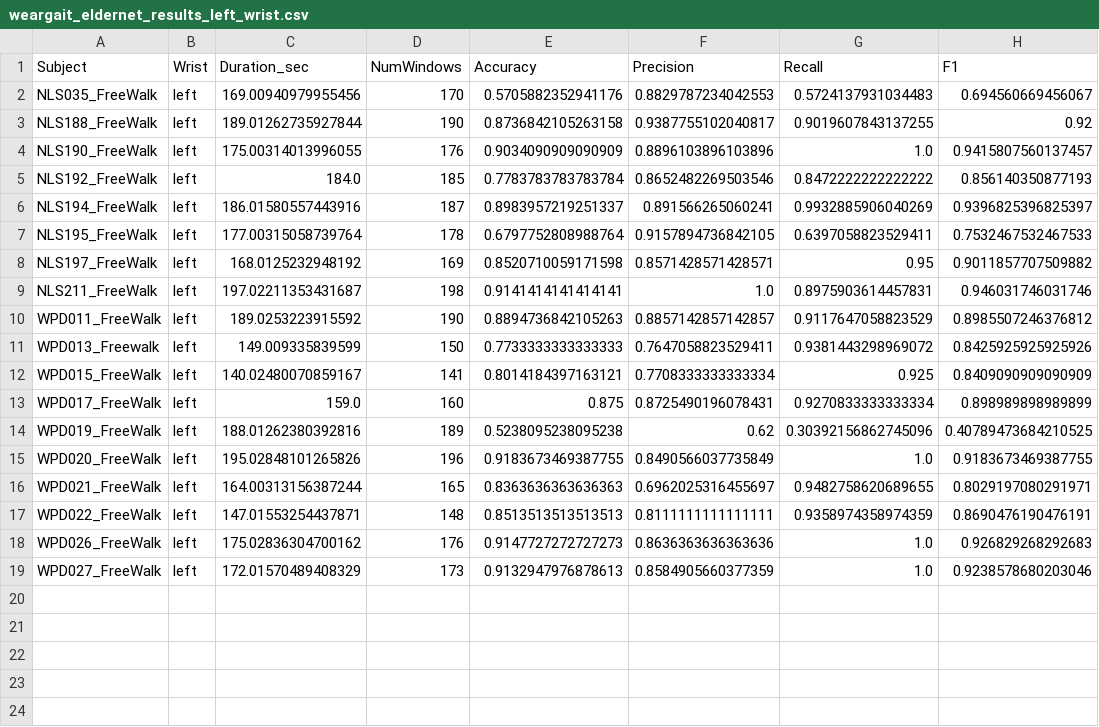
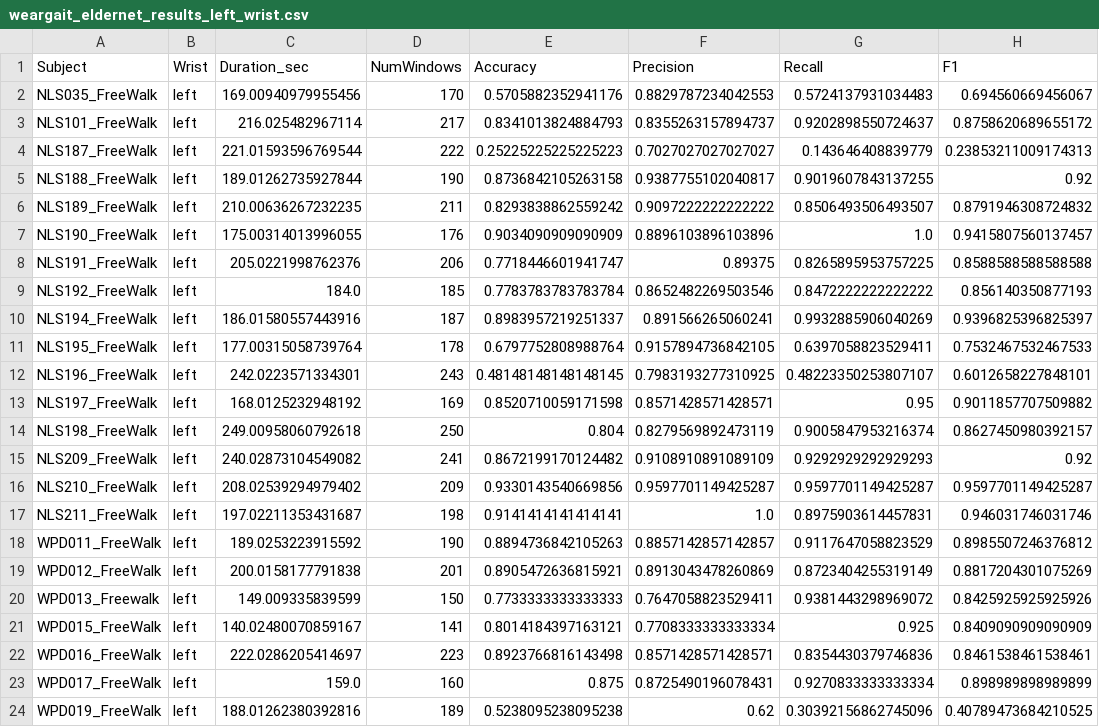
Before and after one commit to hbockenhauer/gait_detection, a CSV file: weargait_eldernet_results_left_wrist.csv, drawn as a sheet; only a part is shown; the shorter side is filled out with more unchanged rows; the diff covers the shown part only; the diff names each change by its address in the sheet, - before the commit and + after, or states it on an @@ line.

Commit message:
Added control patient data and new plots of PD patients showing golden zone

```diff
--- a/weargait_eldernet_results_left_wrist.csv
+++ b/weargait_eldernet_results_left_wrist.csv
+row 3: NLS101_FreeWalk | left | 216.025482967114 | 217 | 0.8341013824884793 | 0.8355263157894737 | 0.9202898550724637 | 0.8758620689655172
+row 4: NLS187_FreeWalk | left | 221.01593596769544 | 222 | 0.25225225225225223 | 0.7027027027027027 | 0.143646408839779 | 0.23853211009174313
+row 6: NLS189_FreeWalk | left | 210.00636267232235 | 211 | 0.8293838862559242 | 0.9097222222222222 | 0.8506493506493507 | 0.8791946308724832
+row 8: NLS191_FreeWalk | left | 205.0221998762376 | 206 | 0.7718446601941747 | 0.89375 | 0.8265895953757225 | 0.8588588588588588
+row 12: NLS196_FreeWalk | left | 242.0223571334301 | 243 | 0.48148148148148145 | 0.7983193277310925 | 0.48223350253807107 | 0.6012658227848101
+row 14: NLS198_FreeWalk | left | 249.00958060792618 | 250 | 0.804 | 0.8279569892473119 | 0.9005847953216374 | 0.8627450980392157
+row 15: NLS209_FreeWalk | left | 240.02873104549082 | 241 | 0.8672199170124482 | 0.9108910891089109 | 0.9292929292929293 | 0.92
+row 16: NLS210_FreeWalk | left | 208.02539294979402 | 209 | 0.9330143540669856 | 0.9597701149425287 | 0.9597701149425287 | 0.9597701149425287
+row 19: WPD012_FreeWalk | left | 200.0158177791838 | 201 | 0.8905472636815921 | 0.8913043478260869 | 0.8723404255319149 | 0.8817204301075269
+row 22: WPD016_FreeWalk | left | 222.0286205414697 | 223 | 0.8923766816143498 | 0.8571428571428571 | 0.8354430379746836 | 0.8461538461538461
```
Also changed, not shown: 4 added rows elsewhere in this file, 50 other files.
